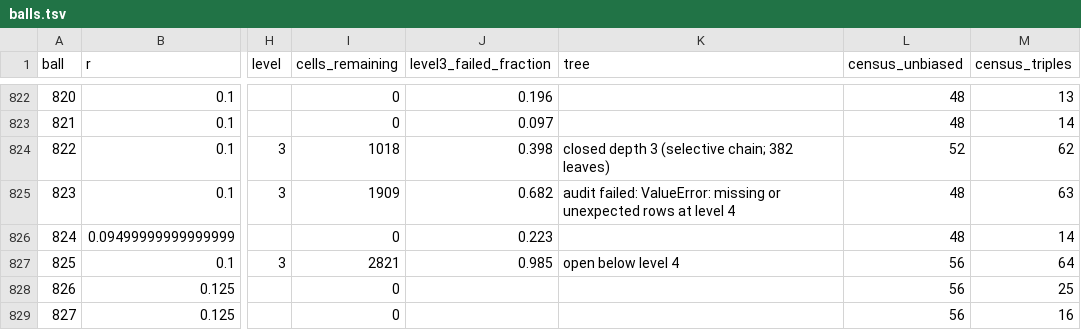
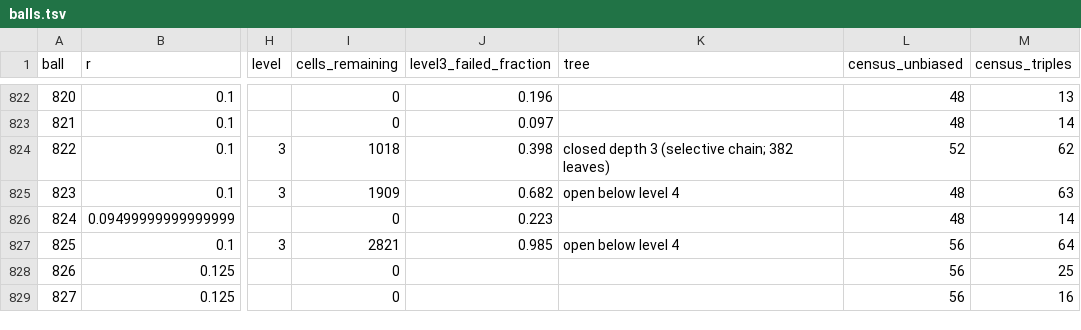
Before and after one commit to JoeyT1994/NoFourMUBS, a TSV file: TripleClassification/results/balls.tsv, drawn as a sheet; only a part is shown, gaps mark what is left out; the diff names each change by its address in the sheet, - before the commit and + after, or states it on an @@ line.

```diff
--- a/TripleClassification/results/balls.tsv
+++ b/TripleClassification/results/balls.tsv
-K825 (tree): audit failed: ValueError: missing or unexpected rows at level 4
+K825 (tree): open below level 4
```
Also changed, not shown: 3 other files.
